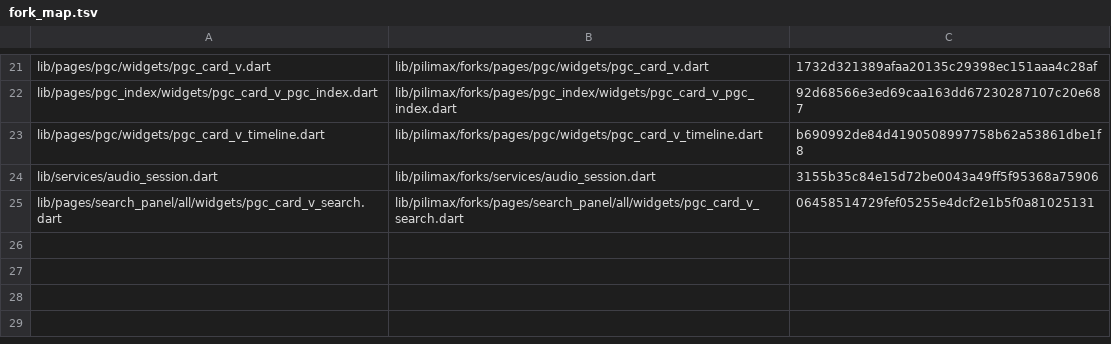
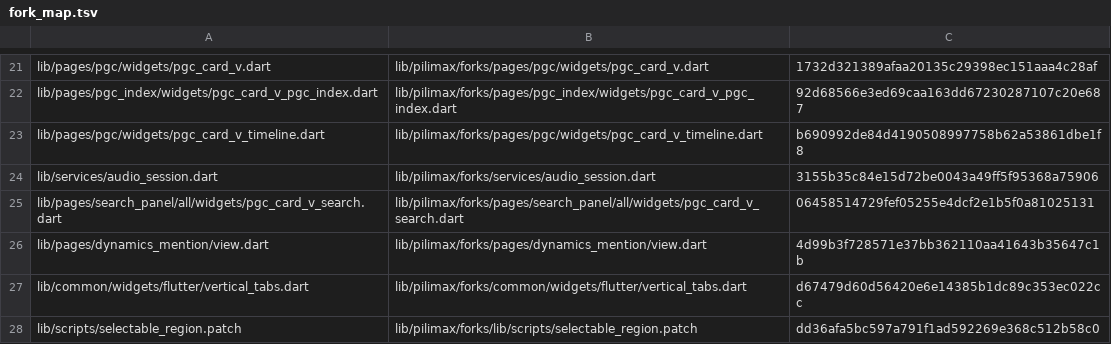
Before and after one commit to ekmope/PiliMax, a TSV file: tool/pilimax/fork_map.tsv, drawn as a sheet; only a part is shown, gaps mark what is left out.

Commit message:
refactor: fork conflict-prone files ahead of upstream 3.47 merge
Extract dynamics_mention/view.dart, vertical_tabs.dart and
selectable_region.patch into lib/pilimax/forks and restore upstream
content at the original paths, so the upcoming Flutter 3.47.0 merge
applies cleanly there. Restore three small upstream widgets deleted
earlier (simple_scaffold, view_insets_safe_area, slotted_layout_helper)
as merge anchors for the restored page. patch.ps1, pubspec.lock and the
deliberately deleted fork files stay in place.

```diff
--- a/tool/pilimax/fork_map.tsv
+++ b/tool/pilimax/fork_map.tsv
@@ -25 +25,4 @@ lib/services/audio_session.dart	lib/pilimax/forks/services/audio_session.dart	31
 lib/pages/search_panel/all/widgets/pgc_card_v_search.dart	lib/pilimax/forks/pages/search_panel/all/widgets/pgc_card_v_search.dart	06458514729fef05255e4dcf2e1b5f0a81025131
+lib/pages/dynamics_mention/view.dart	lib/pilimax/forks/pages/dynamics_mention/view.dart	4d99b3f728571e37bb362110aa41643b35647c1b
+lib/common/widgets/flutter/vertical_tabs.dart	lib/pilimax/forks/common/widgets/flutter/vertical_tabs.dart	d67479d60d56420e6e14385b1dc89c353ec022cc
+lib/scripts/selectable_region.patch	lib/pilimax/forks/lib/scripts/selectable_region.patch	dd36afa5bc597a791f1ad592269e368c512b58c0
```
Also changed, not shown: 13 other files.
